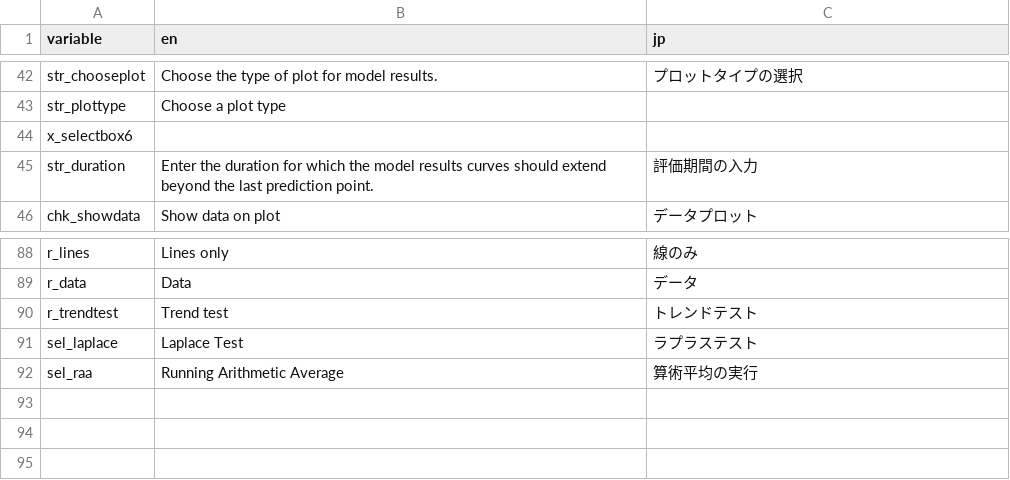
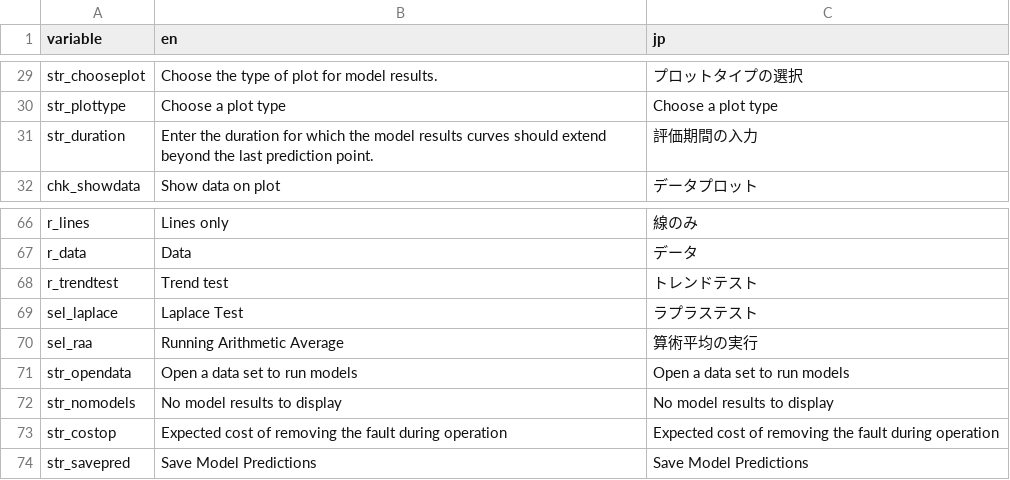
Before and after one commit to LanceFiondella/srt.core, a CSV file: dictionary.csv, drawn as a sheet; only a part is shown, gaps mark what is left out; removed rows and columns are numbered as before the commit, all else as after; the diff covers the shown part only; the diff names each change by its address in the sheet, - before the commit and + after, or states it on an @@ line.

```diff
--- a/dictionary.csv
+++ b/dictionary.csv
-C30 (jp): (empty)
+C30 (jp): Choose a plot type
-row 44: x_selectbox6
+row 71: str_opendata | Open a data set to run models | Open a data set to run models
+row 72: str_nomodels | No model results to display | No model results to display
+row 73: str_costop | Expected cost of removing the fault during operation | Expected cost of removing the fault during operation
+row 74: str_savepred | Save Model Predictions | Save Model Predictions
```
Also changed, not shown: 1 added row, 22 removed rows and 8 edited cells elsewhere in this file, 10 other files.
